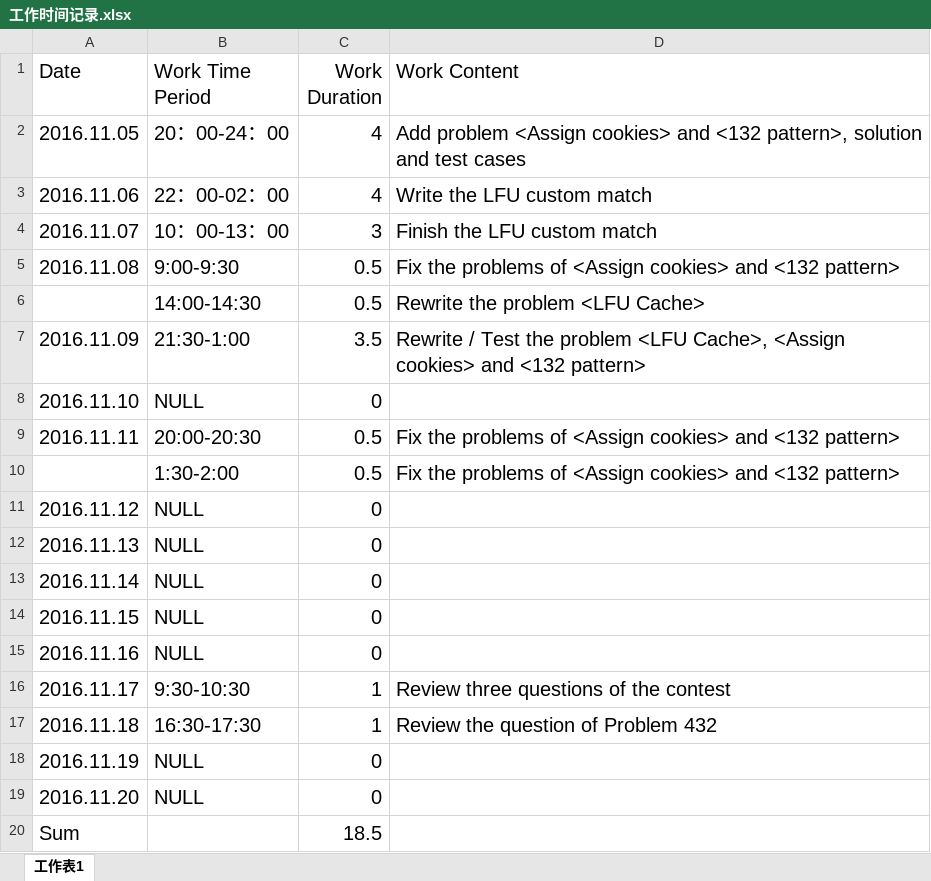
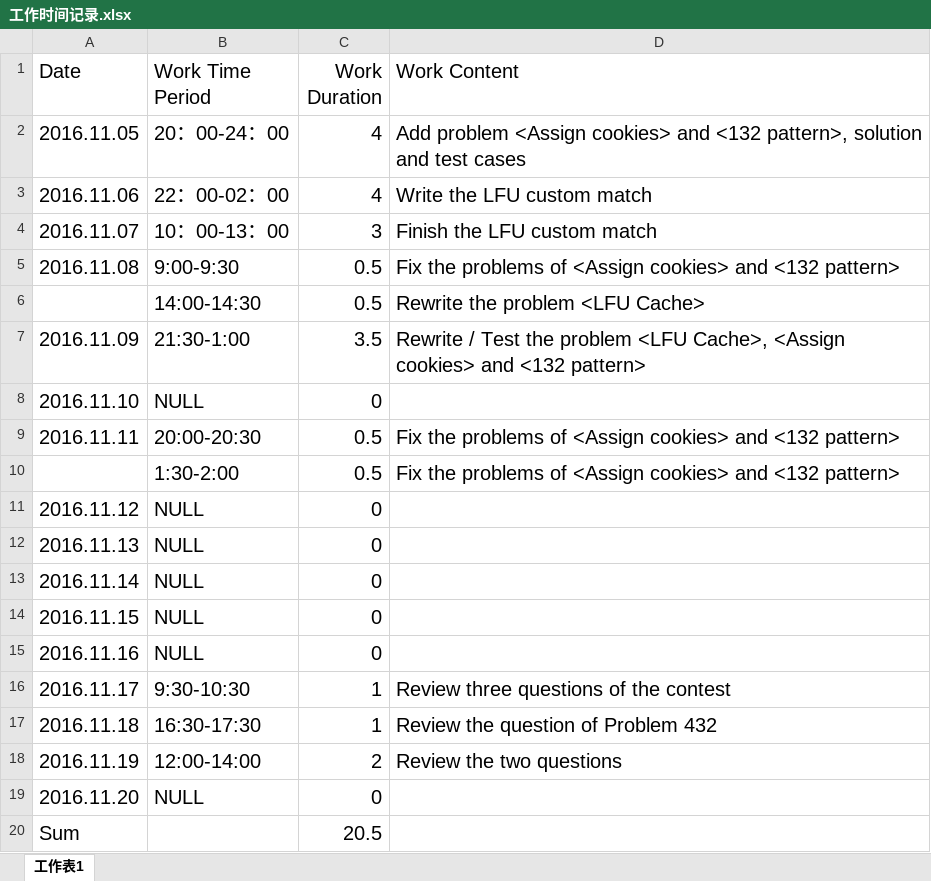
Before and after one commit to Relics/Leetcode, an Excel workbook: 工作时间记录.xlsx, sheet 工作表1, drawn as a sheet; values as stored, in another font and other column widths than the file's, no borders; the diff names each change by its address in the sheet, - before the commit and + after, or states it on an @@ line.

```diff
--- a/工作时间记录.xlsx (sheet 工作表1)
+++ b/工作时间记录.xlsx (sheet 工作表1)
-B18 (Work Time Period): NULL
+B18 (Work Time Period): 12:00-14:00
-C18 (Work Duration): 0
+C18 (Work Duration): 2
-D18 (Work Content): (empty)
+D18 (Work Content): Review the two questions
-C20 (Work Duration): 18.5
+C20 (Work Duration): 20.5
```
Also changed, not shown: 5 other files.
